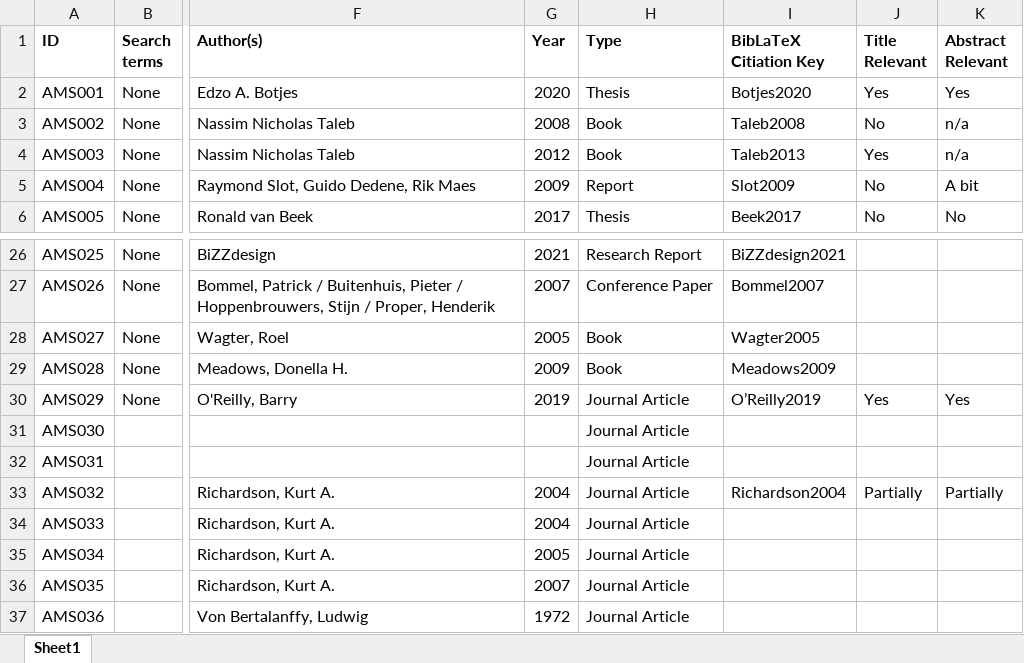
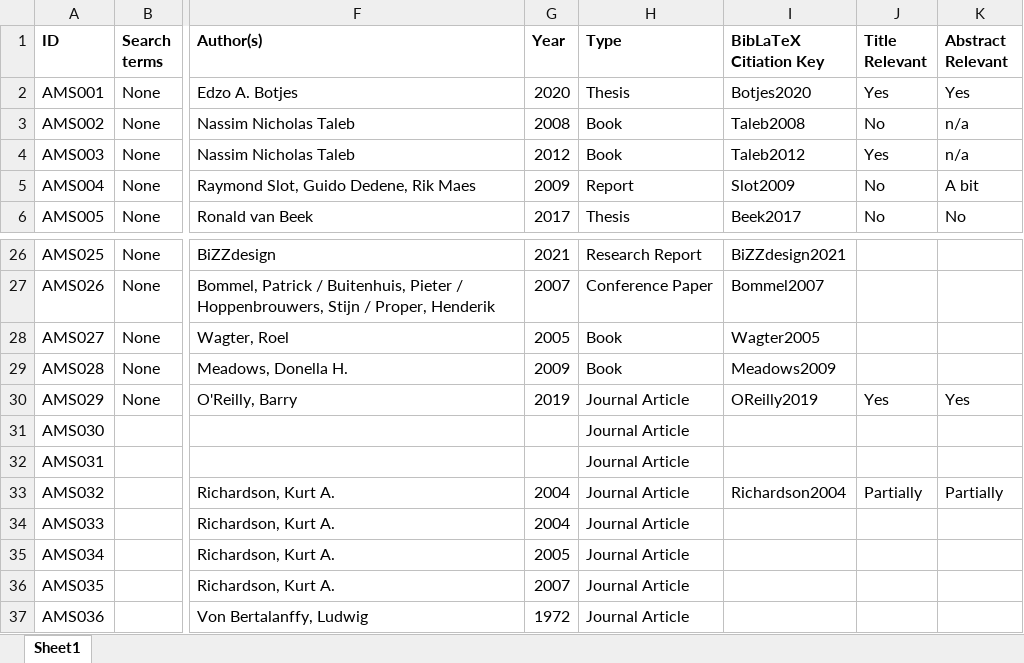
Before and after one commit to JRBliekendaal/master-thesis, an Excel workbook: literature/literature_overview.xlsx, sheet Sheet1, drawn as a sheet; only a part is shown, gaps mark what is left out; values as stored, in another font and other column widths than the file's, no borders; the diff names each change by its address in the sheet, - before the commit and + after, or states it on an @@ line.

```diff
--- a/literature/literature_overview.xlsx (sheet Sheet1)
+++ b/literature/literature_overview.xlsx (sheet Sheet1)
-I4 (BibLaTeX Citiation Key): Taleb2013
+I4 (BibLaTeX Citiation Key): Taleb2012
-I30 (BibLaTeX Citiation Key): O’Reilly2019
+I30 (BibLaTeX Citiation Key): OReilly2019
```
Also changed, not shown: 13 other files.
